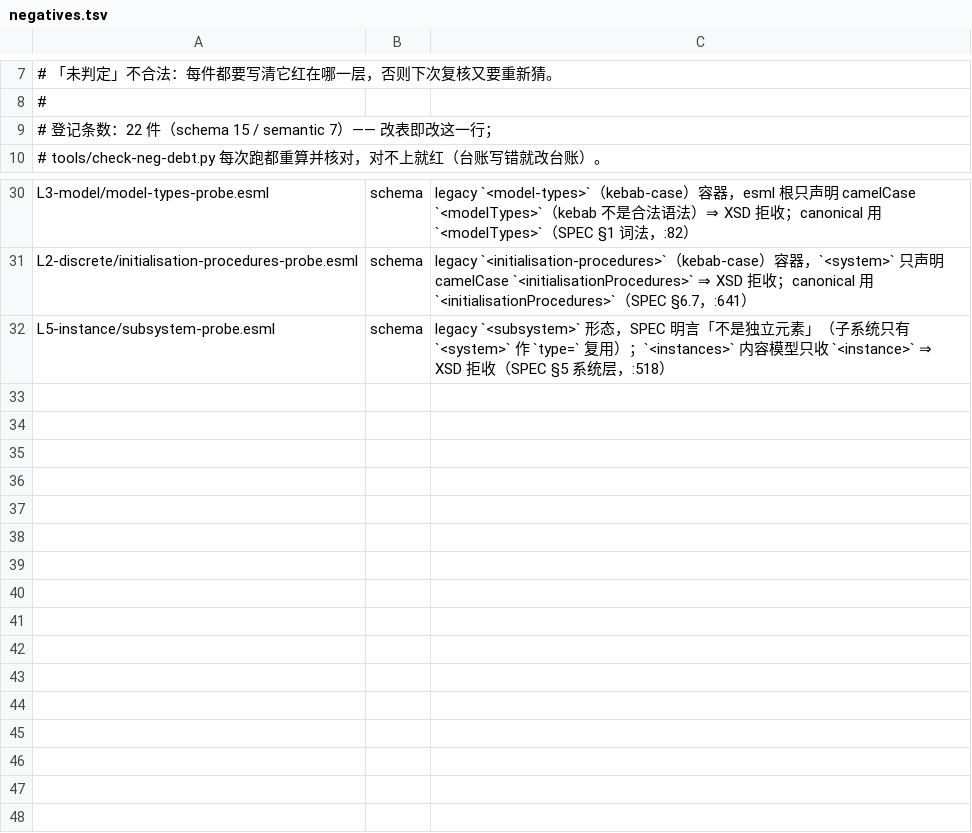
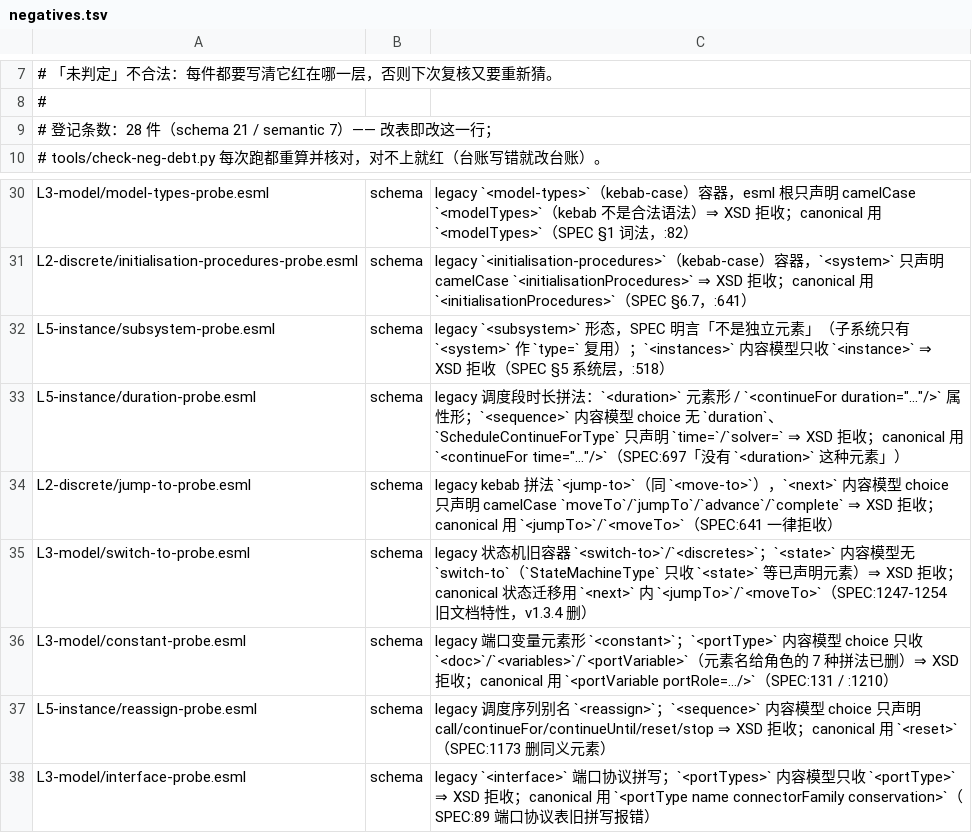
Before and after one commit to ai4energy/esml-language, a TSV file: tools/negatives.tsv, drawn as a sheet; only a part is shown, gaps mark what is left out.

Commit message:
W30: 负例第二批 6 条 legacy 拼法补 schema 级负例（lang 批）
6 件 *-probe.esml（XSD canonical-basic 实测全部拒收，engine F7/F1 响亮拒收）：
- L5-instance/duration-probe.esml      <duration>（SPEC:697，canonical continueFor time=）
- L2-discrete/jump-to-probe.esml       kebab <jump-to>/<move-to>（SPEC:641，canonical jumpTo/moveTo）
- L3-model/switch-to-probe.esml      <switch-to>/<discretes> 旧状态机容器（SPEC 附录 D，v1.3.4 删）
- L3-model/constant-probe.esml       <constant> 端口变量元素形（SPEC:131/:1210，canonical portVariable portRole=）
- L5-instance/reassign-probe.esml    <reassign> 调度序列旧别名（SPEC 附录 C :1173，canonical reset）
- L3-model/interface-probe.esml      <interface> 端口协议旧拼写（SPEC:89，canonical portType）

tools/negatives.tsv 头部 22→28（schema 15→21），补 6 行 level=schema。

docs/manuals 三本手册只出核对表（见交付），未改任何手册文件（w12 正整本重写，勿撞车）。

两闸零违规；make check 全绿；--strict 撤通配后非负例失败 3/基线 3 持平。

```diff
--- a/tools/negatives.tsv
+++ b/tools/negatives.tsv
@@ -8,3 +8,3 @@
 #
-# 登记条数：22 件（schema 15 / semantic 7）—— 改表即改这一行；
+# 登记条数：28 件（schema 21 / semantic 7）—— 改表即改这一行；
 # tools/check-neg-debt.py 每次跑都重算并核对，对不上就红（台账写错就改台账）。
@@ -32 +32,7 @@ L2-discrete/initialisation-procedures-probe.esml	schema	legacy `<initialisation-
 L5-instance/subsystem-probe.esml	schema	legacy `<subsystem>` 形态，SPEC 明言「不是独立元素」（子系统只有 `<system>` 作 `type=` 复用）；`<instances>` 内容模型只收 `<instance>` ⇒ XSD 拒收（SPEC §5 系统层，:518）
+L5-instance/duration-probe.esml	schema	legacy 调度段时长拼法：`<duration>` 元素形 / `<continueFor duration="…"/>` 属性形；`<sequence>` 内容模型 choice 无 `duration`、`ScheduleContinueForType` 只声明 `time=`/`solver=` ⇒ XSD 拒收；canonical 用 `<continueFor time="…"/>`（SPEC:697「没有 `<duration>` 这种元素」）
+L2-discrete/jump-to-probe.esml	schema	legacy kebab 拼法 `<jump-to>`（同 `<move-to>`），`<next>` 内容模型 choice 只声明 camelCase `moveTo`/`jumpTo`/`advance`/`complete` ⇒ XSD 拒收；canonical 用 `<jumpTo>`/`<moveTo>`（SPEC:641 一律拒收）
+L3-model/switch-to-probe.esml	schema	legacy 状态机旧容器 `<switch-to>`/`<discretes>`；`<state>` 内容模型无 `switch-to`（`StateMachineType` 只收 `<state>` 等已声明元素）⇒ XSD 拒收；canonical 状态迁移用 `<next>` 内 `<jumpTo>`/`<moveTo>`（SPEC:1247-1254 旧文档特性，v1.3.4 删）
+L3-model/constant-probe.esml	schema	legacy 端口变量元素形 `<constant>`；`<portType>` 内容模型 choice 只收 `<doc>`/`<variables>`/`<portVariable>`（元素名给角色的 7 种拼法已删）⇒ XSD 拒收；canonical 用 `<portVariable portRole=…/>`（SPEC:131 / :1210）
+L5-instance/reassign-probe.esml	schema	legacy 调度序列别名 `<reassign>`；`<sequence>` 内容模型 choice 只声明 call/continueFor/continueUntil/reset/stop ⇒ XSD 拒收；canonical 用 `<reset>`（SPEC:1173 删同义元素）
+L3-model/interface-probe.esml	schema	legacy `<interface>` 端口协议拼写；`<portTypes>` 内容模型只收 `<portType>` ⇒ XSD 拒收；canonical 用 `<portType name connectorFamily conservation>`（SPEC:89 端口协议表旧拼写报错）
```
Also changed, not shown: 6 other files.
